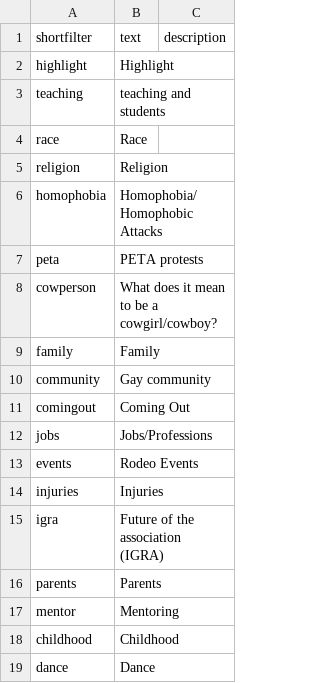
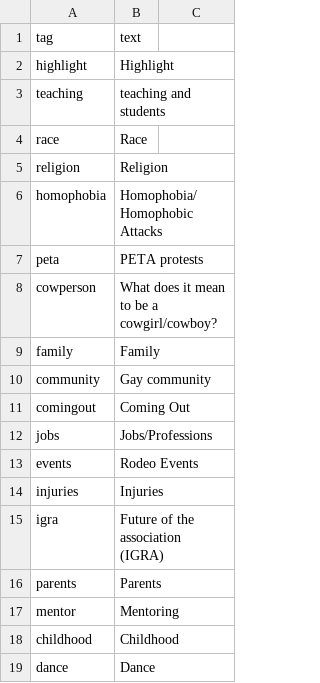
Before and after one commit to thecdil/gayrodeo_dev, a CSV file: _data/filters.csv, drawn as a sheet; removed rows and columns are numbered as before the commit, all else as after; the diff names each change by its address in the sheet, - before the commit and + after, or states it on an @@ line.

```diff
--- a/_data/filters.csv
+++ b/_data/filters.csv
-row 1: shortfilter | text | description
+row 1: tag | text
```
Also changed, not shown: 8 other files.
